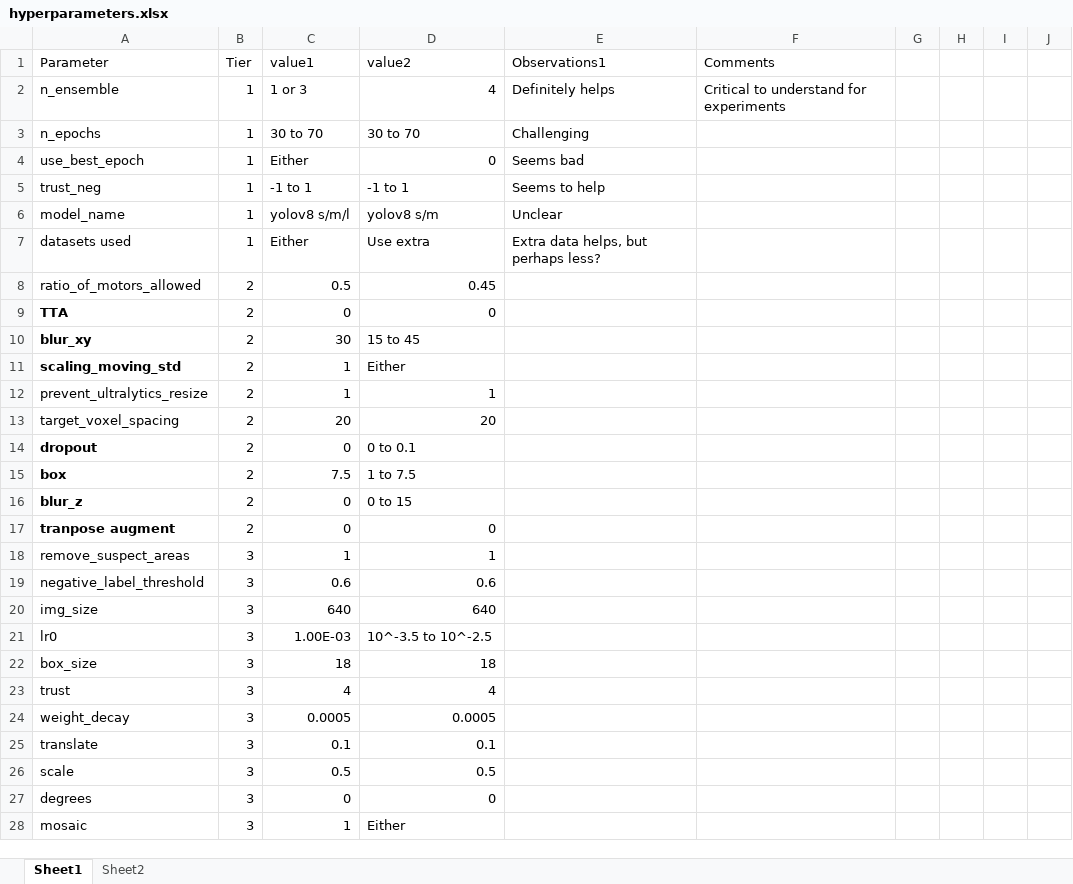
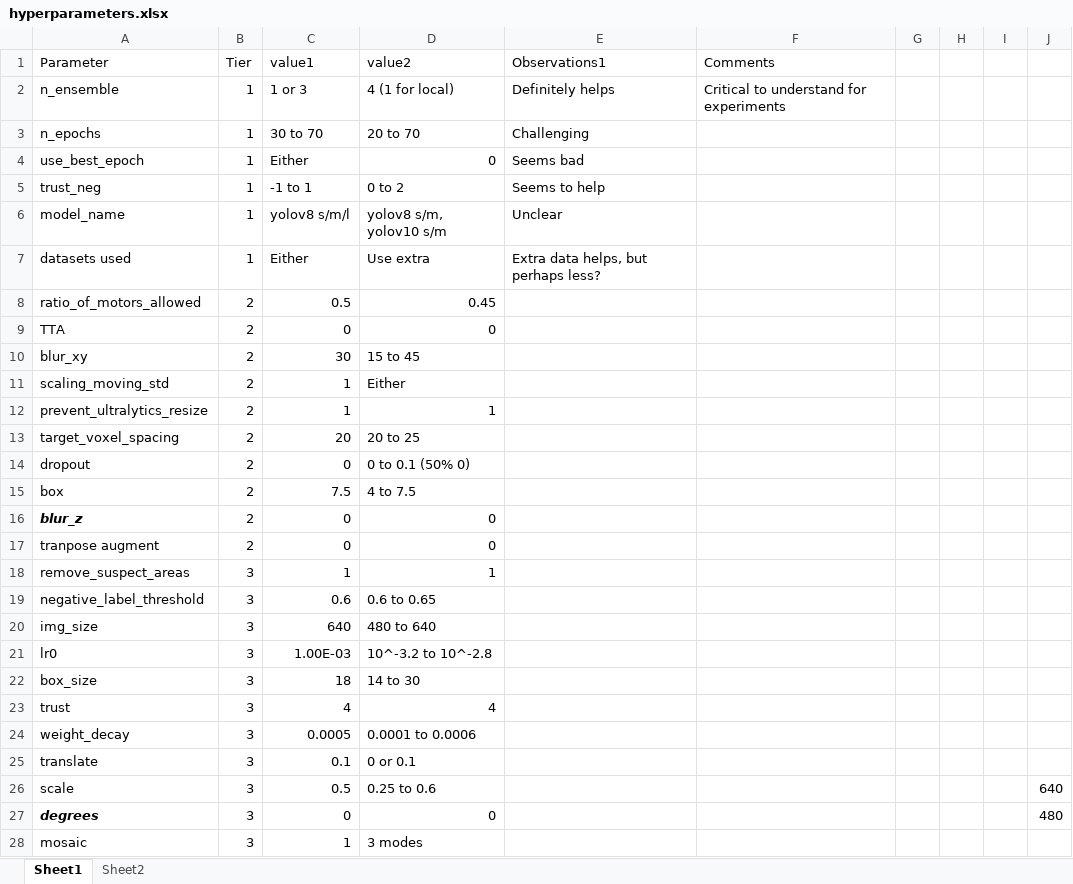
Before and after one commit to jcottaar/flagellar, an Excel workbook: hyperparameters.xlsx, sheet Sheet1, drawn as a sheet; only a part is shown; values as stored, in another font and other column widths than the file's, no borders; table styles not drawn; the diff covers the shown part only; the diff names each change by its address in the sheet, - before the commit and + after, or states it on an @@ line.

```diff
--- a/hyperparameters.xlsx (sheet Sheet1)
+++ b/hyperparameters.xlsx (sheet Sheet1)
-D2 (value2): 4
+D2 (value2): 4 (1 for local)
-D3 (value2): 30 to 70
+D3 (value2): 20 to 70
-D5 (value2): -1 to 1
+D5 (value2): 0 to 2
-D6 (value2): yolov8 s/m
+D6 (value2): yolov8 s/m, yolov10 s/m
-A9:A11 bold: on
+A9:A11 bold: off
-D13 (value2): 20
+D13 (value2): 20 to 25
-A14:A15 bold: on
+A14:A15 bold: off
-D14 (value2): 0 to 0.1
+D14 (value2): 0 to 0.1 (50% 0)
-D15 (value2): 1 to 7.5
+D15 (value2): 4 to 7.5
-A16 italic: off
+A16 italic: on
-D16 (value2): 0 to 15
+D16 (value2): 0
-A17 bold: on
+A17 bold: off
-D19 (value2): 0.6
+D19 (value2): 0.6 to 0.65
-D20 (value2): 640
+D20 (value2): 480 to 640
-D21 (value2): 10^-3.5 to 10^-2.5
+D21 (value2): 10^-3.2 to 10^-2.8
-D22 (value2): 18
+D22 (value2): 14 to 30
-D24 (value2): 0.0005
+D24 (value2): 0.0001 to 0.0006
-D25 (value2): 0.1
+D25 (value2): 0 or 0.1
-D26 (value2): 0.5
+D26 (value2): 0.25 to 0.6
-J26: (empty)
+J26: 640
@@ A27 italic: off → on, bold: off → on @@
-J27: (empty)
+J27: 480
-D28 (value2): Either
+D28 (value2): 3 modes
```
Also changed, not shown: 2 added rows, 15 edited cells and cell formats elsewhere in this sheet, 7 other files.
